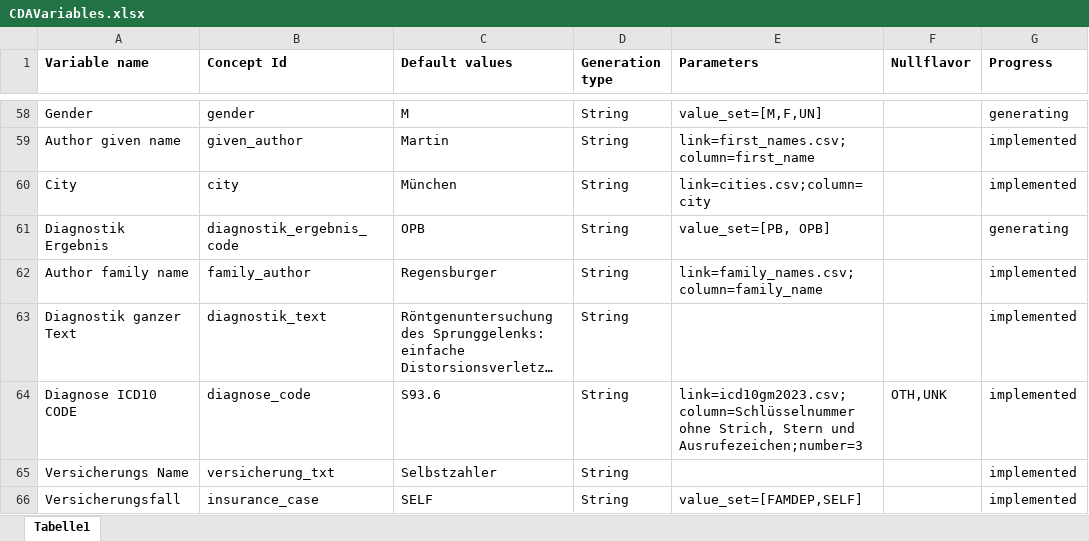
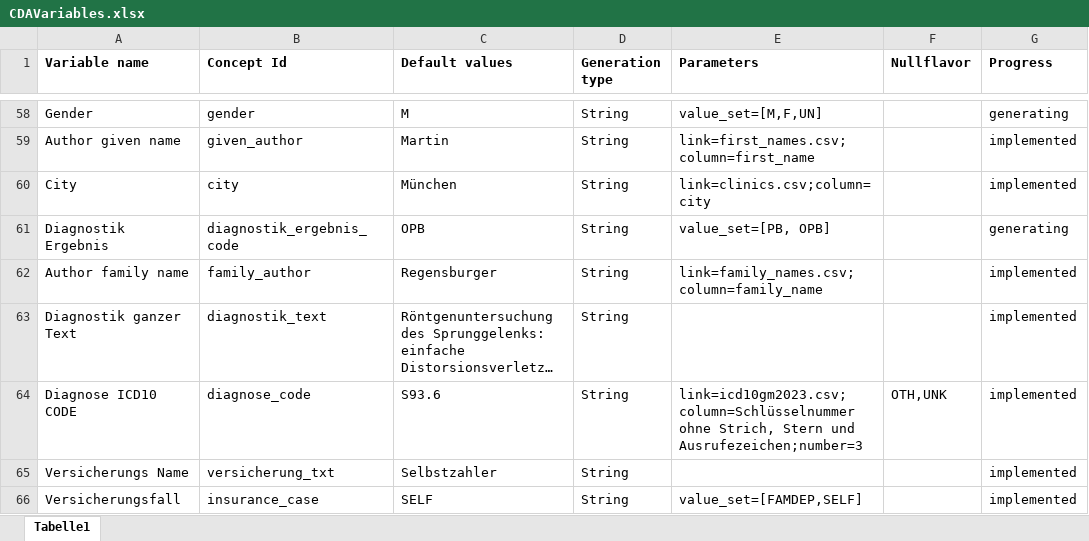
Before and after one commit to aktin/cda-test-data-generator, an Excel workbook: resources/CDAVariables.xlsx, sheet Tabelle1, drawn as a sheet; only a part is shown, gaps mark what is left out; long unchanged cells end in …; values as stored, in another font and other column widths than the file's, no borders; the diff names each change by its address in the sheet, - before the commit and + after, or states it on an @@ line.

Commit message:
Change name and order of columns in cities.csv to clinics.csv with more focus on clinics

```diff
--- a/resources/CDAVariables.xlsx (sheet Tabelle1)
+++ b/resources/CDAVariables.xlsx (sheet Tabelle1)
-E60 (Parameters): link=cities.csv;column=city
+E60 (Parameters): link=clinics.csv;column=city
```
Also changed, not shown: 3 other files.
